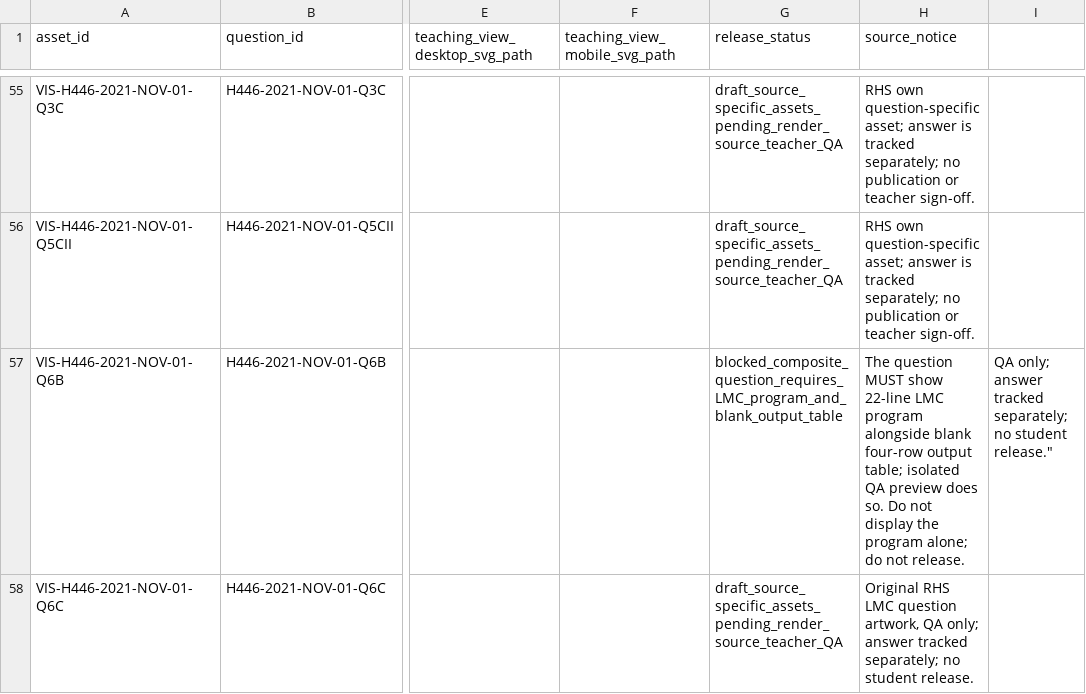
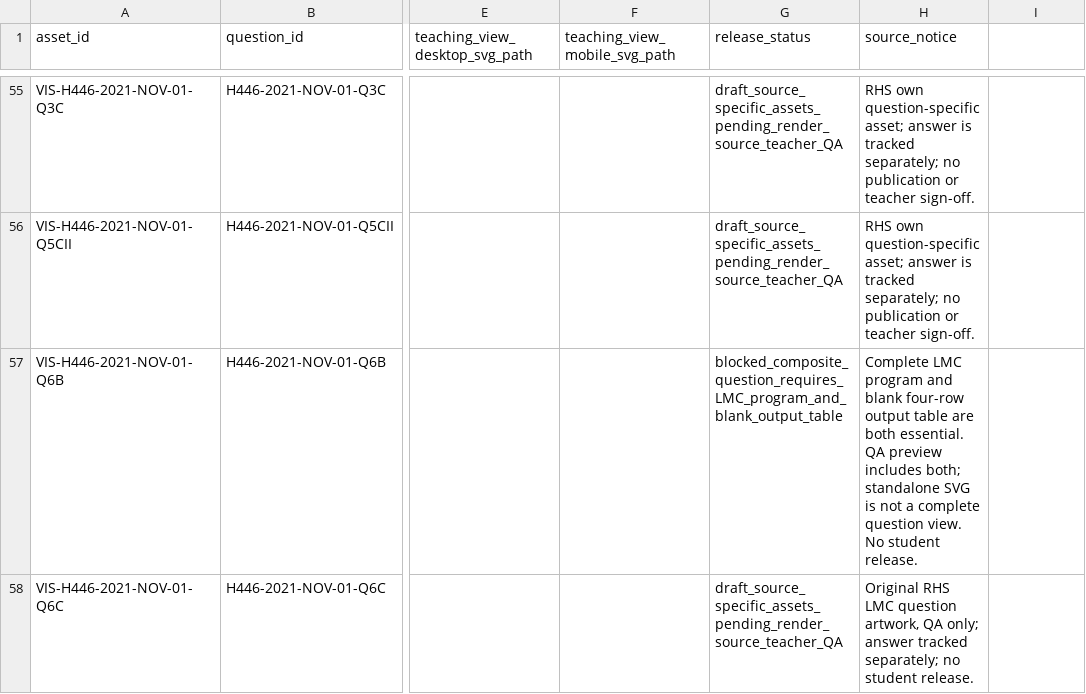
Before and after one commit to computingdept/reepham-computing, a CSV file: data/exam-questions/h446-question-view-map.csv, drawn as a sheet; only a part is shown, gaps mark what is left out; the diff names each change by its address in the sheet, - before the commit and + after, or states it on an @@ line.

Commit message:
Repair CSV quoting for blocked composite LMC question mapping

```diff
--- a/data/exam-questions/h446-question-view-map.csv
+++ b/data/exam-questions/h446-question-view-map.csv
-H57 (source_notice): The question MUST show 22-line LMC program alongside blank four-row output table; isolated QA preview does so. Do not display the program alone; do not release.
+H57 (source_notice): Complete LMC program and blank four-row output table are both essential. QA preview includes both; standalone SVG is not a complete question view. No student release.
-I57: QA only; answer tracked separately; no student release."
+I57: (empty)
```
